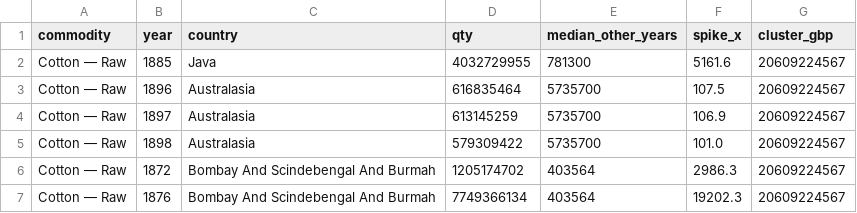
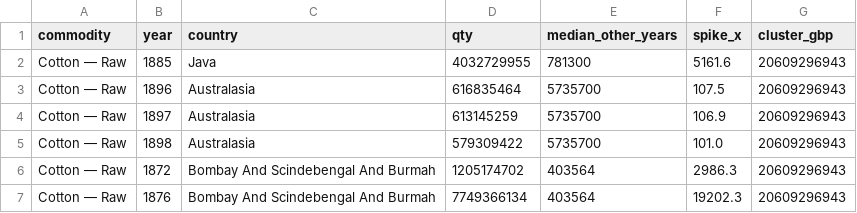
Before and after one commit to jburnford/uk-trade-db, a CSV file: reports/country_misattribution_flags.csv, drawn as a sheet.

```diff
--- a/reports/country_misattribution_flags.csv
+++ b/reports/country_misattribution_flags.csv
@@ -1,7 +1,7 @@
 commodity,year,country,qty,median_other_years,spike_x,cluster_gbp
-Cotton — Raw,1885,Java,4032729955,781300,5161.6,20609224567
-Cotton — Raw,1896,Australasia,616835464,5735700,107.5,20609224567
-Cotton — Raw,1897,Australasia,613145259,5735700,106.9,20609224567
-Cotton — Raw,1898,Australasia,579309422,5735700,101.0,20609224567
-Cotton — Raw,1872,Bombay And Scindebengal And Burmah,1205174702,403564,2986.3,20609224567
-Cotton — Raw,1876,Bombay And Scindebengal And Burmah,7749366134,403564,19202.3,20609224567
+Cotton — Raw,1885,Java,4032729955,781300,5161.6,20609296943
+Cotton — Raw,1896,Australasia,616835464,5735700,107.5,20609296943
+Cotton — Raw,1897,Australasia,613145259,5735700,106.9,20609296943
+Cotton — Raw,1898,Australasia,579309422,5735700,101.0,20609296943
+Cotton — Raw,1872,Bombay And Scindebengal And Burmah,1205174702,403564,2986.3,20609296943
+Cotton — Raw,1876,Bombay And Scindebengal And Burmah,7749366134,403564,19202.3,20609296943
```
Also changed, not shown: reference/manual_rows.csv, reports/country_series_anomalies.csv, 3 other files.
